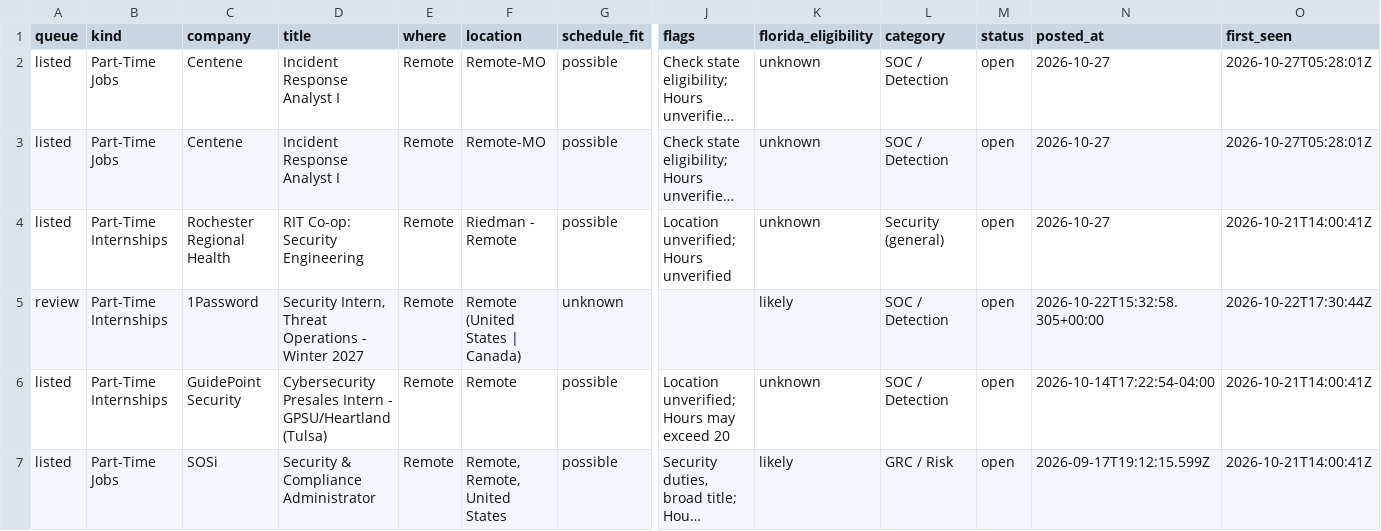
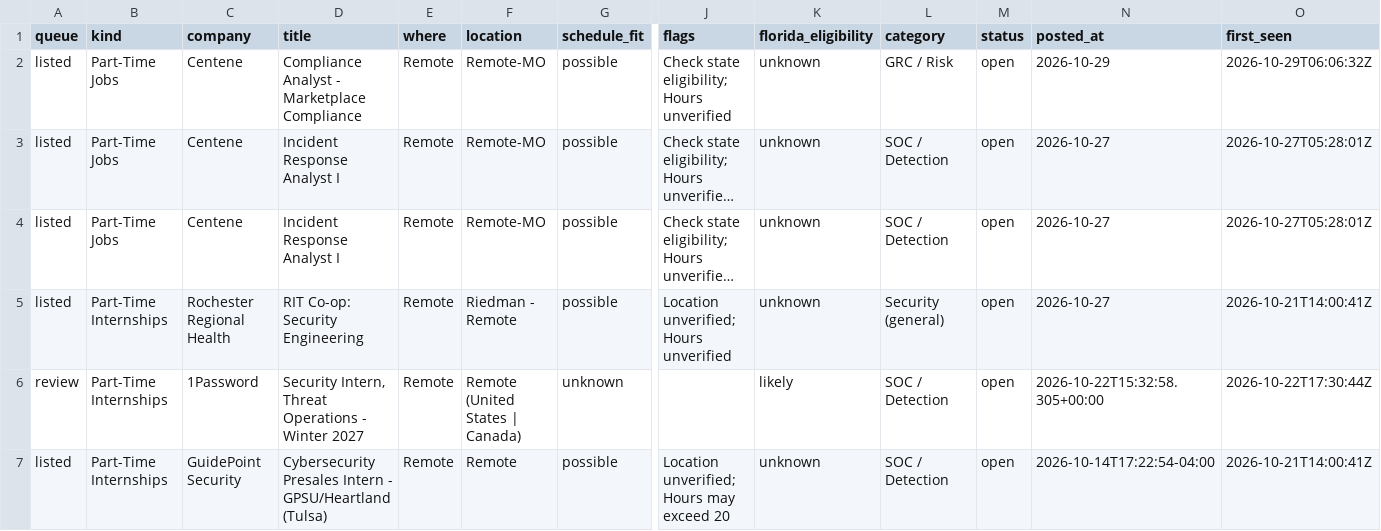
Before and after one commit to ihrtkaii/test-2, a CSV file: data/jobs.csv, drawn as a sheet; only a part is shown, gaps mark what is left out; the shorter side is filled out with more unchanged rows; long unchanged cells end in …; rows hold the shown columns only; the diff names each change by its address in the sheet, - before the commit and + after, or states it on an @@ line.

```diff
--- a/data/jobs.csv
+++ b/data/jobs.csv
+row 2: listed | Part-Time Jobs | Centene | Compliance Analyst - Marketplace Compliance | Remote | Remote-MO | possible | Check state eligibility; Hours unverified | unknown | GRC / Risk | open | 2026-10-29 | 2026-10-29T06:06:32Z
```
Also changed, not shown: 5 other files.
